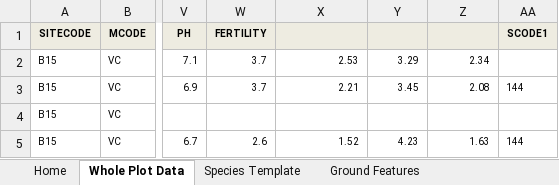
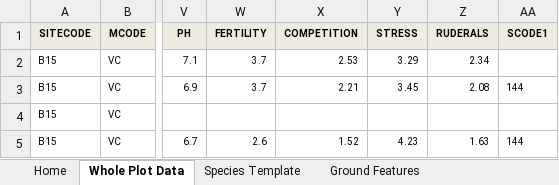
Before and after one commit to foxfoxfox7/NE_work, an Excel workbook: Data_set/Martin_Down_LTMN_Vegetation_2014_MAVIS.XLSX, sheet Whole Plot Data, drawn as a sheet; only a part is shown, gaps mark what is left out; values as stored, in another font and other column widths than the file's, no borders; the diff names each change by its address in the sheet, - before the commit and + after, or states it on an @@ line.

```diff
--- a/Data_set/Martin_Down_LTMN_Vegetation_2014_MAVIS.XLSX (sheet Whole Plot Data)
+++ b/Data_set/Martin_Down_LTMN_Vegetation_2014_MAVIS.XLSX (sheet Whole Plot Data)
-X1: (empty)
+X1: COMPETITION
-Y1: (empty)
+Y1: STRESS
-Z1: (empty)
+Z1: RUDERALS
```
Also changed, not shown: formulas that keep their value, Data_set/Ingleborough_LTMN_Vegetation_2018_MAVIS.XLSX, Data_set/Lullington_LTMN_Vegetation_2011_MAVIS.XLSX, 24 other files.
